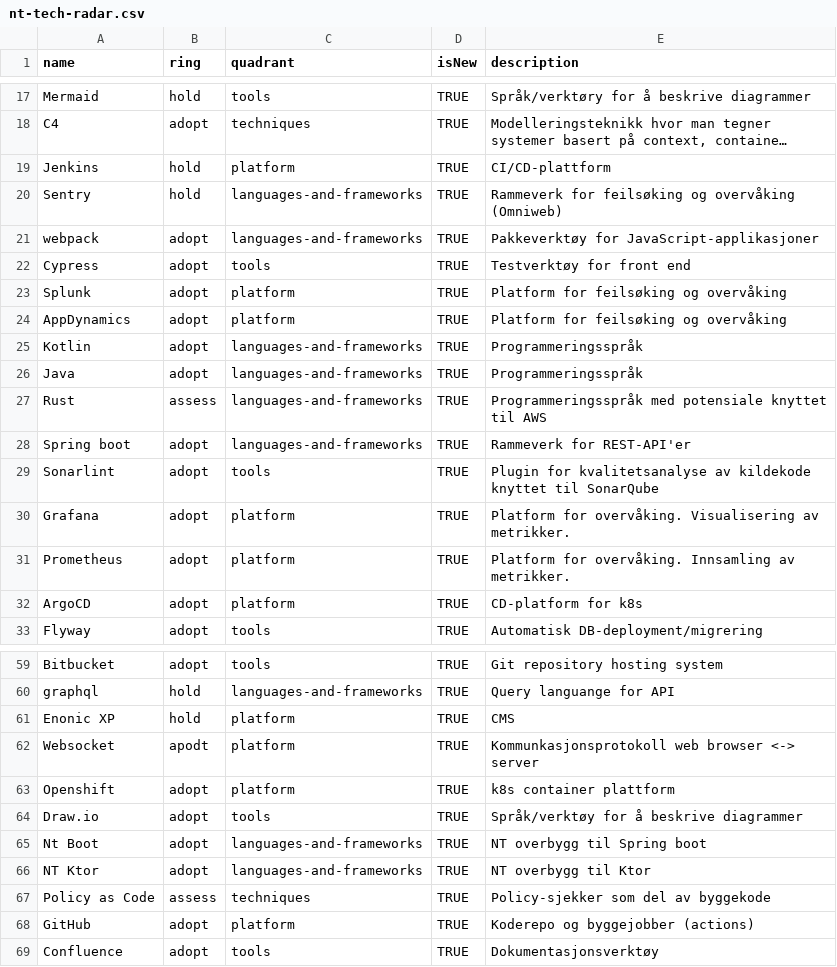
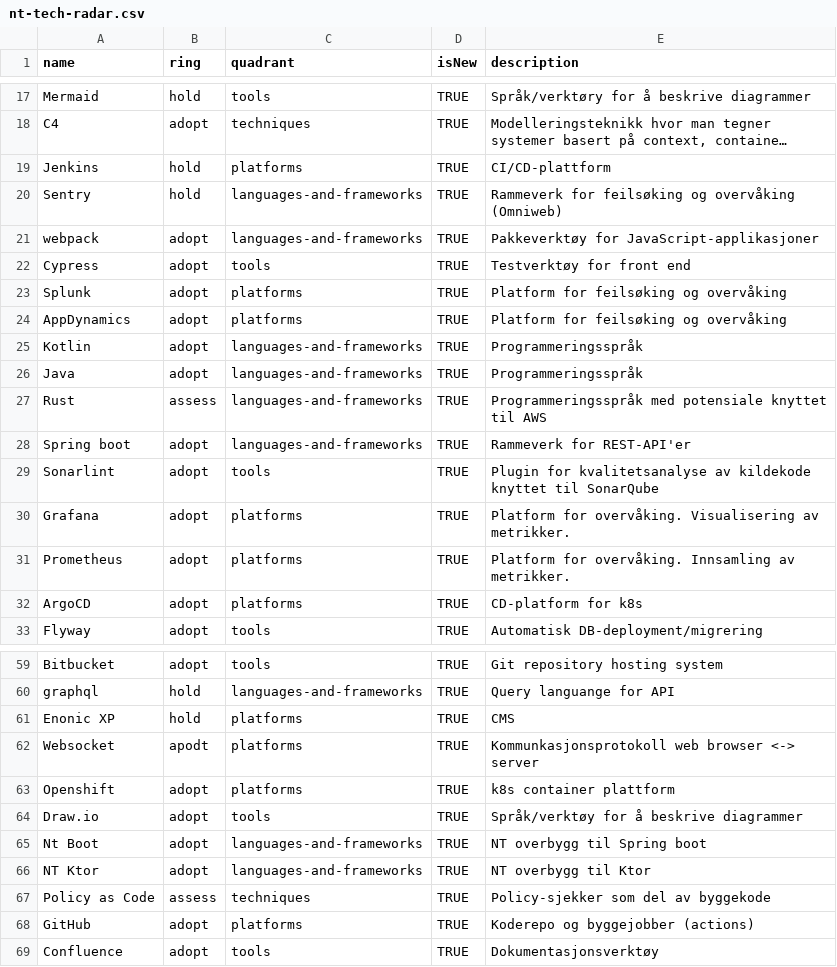
Before and after one commit to Norsk-Tipping/tech-radar, a CSV file: nt-tech-radar.csv, drawn as a sheet; only a part is shown, gaps mark what is left out; long unchanged cells end in …; the diff covers the shown part only; the diff names each change by its address in the sheet, - before the commit and + after, or states it on an @@ line.

Commit message:
platforms

```diff
--- a/nt-tech-radar.csv
+++ b/nt-tech-radar.csv
-C19 (quadrant): platform
+C19 (quadrant): platforms
-C23:C24 (quadrant): platform
+C23:C24 (quadrant): platforms
-C30:C32 (quadrant): platform
+C30:C32 (quadrant): platforms
-C61:C63 (quadrant): platform
+C61:C63 (quadrant): platforms
-C68 (quadrant): platform
+C68 (quadrant): platforms
```
Also changed, not shown: 13 edited cells elsewhere in this file.
